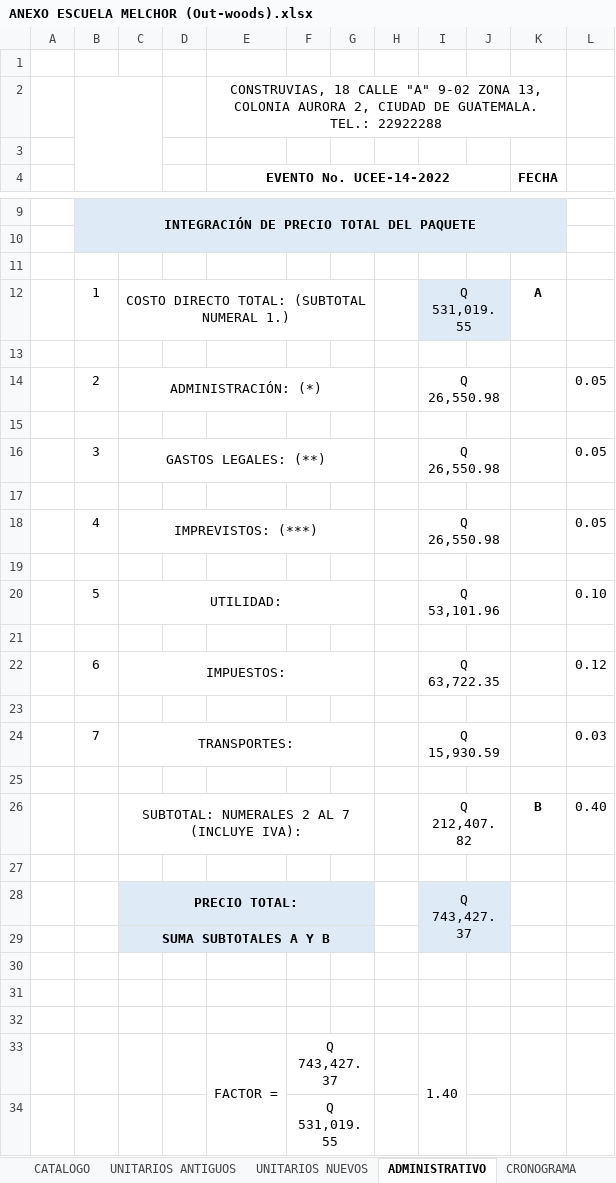
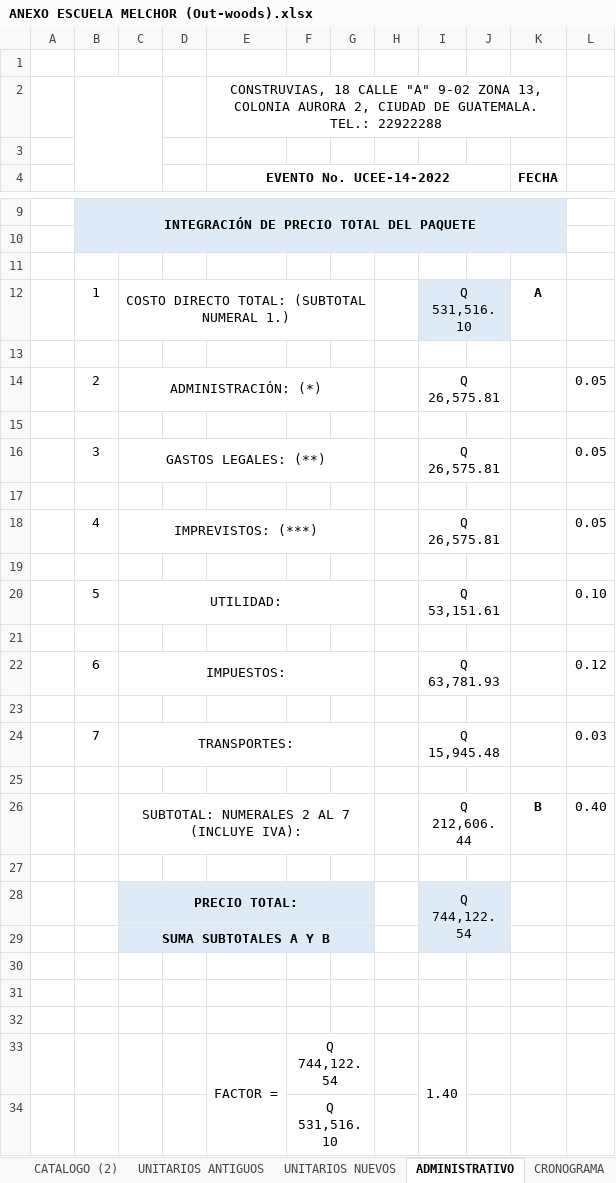
Before and after one commit to Dacfnetic/out-woods-construction-company, an Excel workbook: Clientes/Katherine Calderón/0001 -Escuela Melchor, Petén/Documentos generados/Excel/ANEXO ESCUELA MELCHOR (Out-woods).xlsx, sheet ADMINISTRATIVO, drawn as a sheet; only a part is shown, gaps mark what is left out; values as stored, in another font and other column widths than the file's, no borders; charts and pictures not drawn; the diff names each change by its address in the sheet, - before the commit and + after, or states it on an @@ line.

```diff
--- a/Clientes/Katherine Calderón/0001 -Escuela Melchor, Petén/Documentos generados/Excel/ANEXO ESCUELA MELCHOR (Out-woods).xlsx (sheet ADMINISTRATIVO)
+++ b/Clientes/Katherine Calderón/0001 -Escuela Melchor, Petén/Documentos generados/Excel/ANEXO ESCUELA MELCHOR (Out-woods).xlsx (sheet ADMINISTRATIVO)
+sheet tab: CATALOGO (2)
-I12: Q 531,019.55
+I12: Q 531,516.10
-I14: Q 26,550.98
+I14: Q 26,575.81
-I16: Q 26,550.98
+I16: Q 26,575.81
-I18: Q 26,550.98
+I18: Q 26,575.81
-I20: Q 53,101.96
+I20: Q 53,151.61
-I22: Q 63,722.35
+I22: Q 63,781.93
-I24: Q 15,930.59
+I24: Q 15,945.48
-I26: Q 212,407.82
+I26: Q 212,606.44
-I28: Q 743,427.37
+I28: Q 744,122.54
-F33: Q 743,427.37
+F33: Q 744,122.54
-F34: Q 531,019.55
+F34: Q 531,516.10
```
Also changed, not shown: sheet UNITARIOS NUEVOS, sheet CATALOGO, sheet CRONOGRAMA, sheet PRECIOS NUEVOS, formulas that keep their value, charts or pictures, 3 other files.
